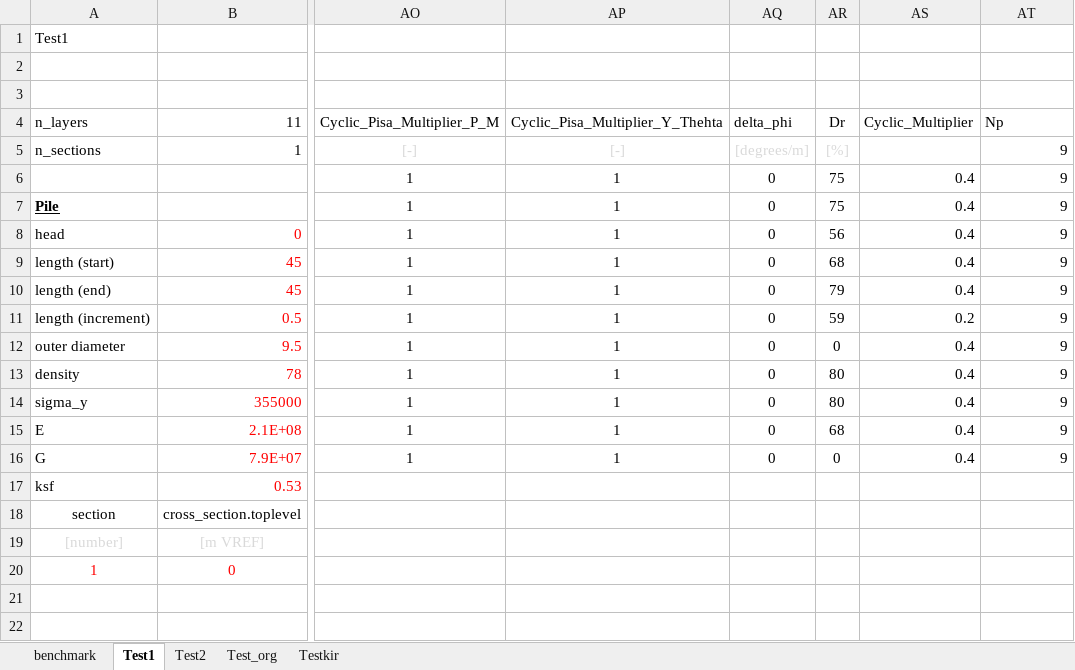
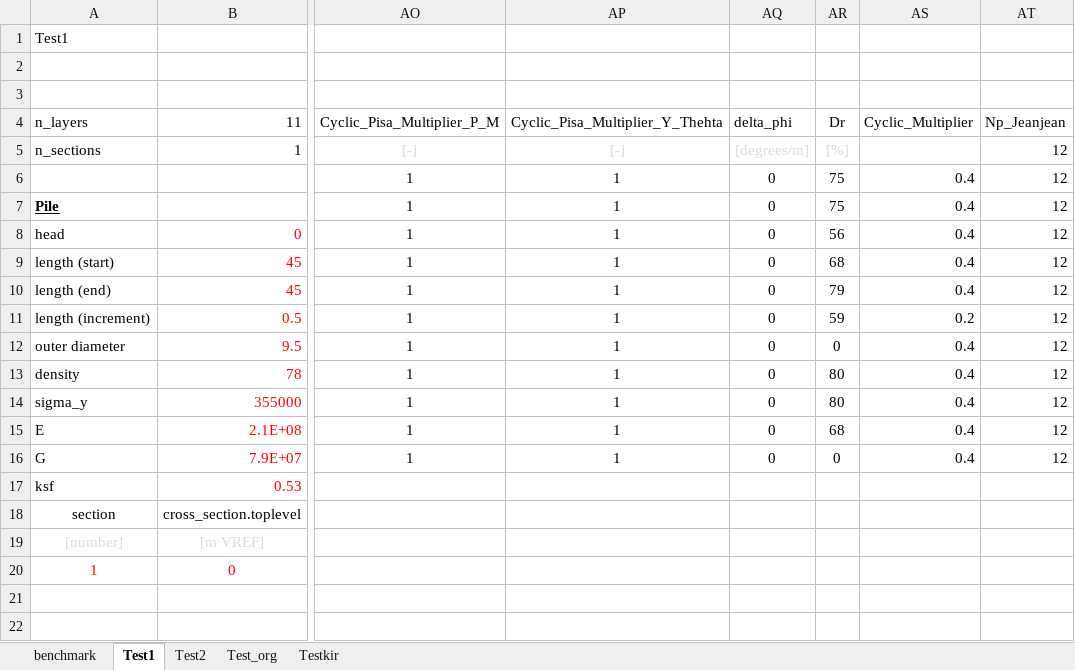
Before and after one commit to Shashlik-King/Washington, an Excel workbook: input/manual_data_input.xlsx, sheet Test1, drawn as a sheet; only a part is shown, gaps mark what is left out; values as stored, in another font and other column widths than the file's, no borders; charts and pictures and conditional formats not drawn; the diff names each change by its address in the sheet, - before the commit and + after, or states it on an @@ line.

```diff
--- a/input/manual_data_input.xlsx (sheet Test1)
+++ b/input/manual_data_input.xlsx (sheet Test1)
-AT4: Np
+AT4: Np_Jeanjean
-AT5:AT16 (Np_Jeanjean): 9
+AT5:AT16 (Np_Jeanjean): 12
```
Also changed, not shown: 1 other file.
